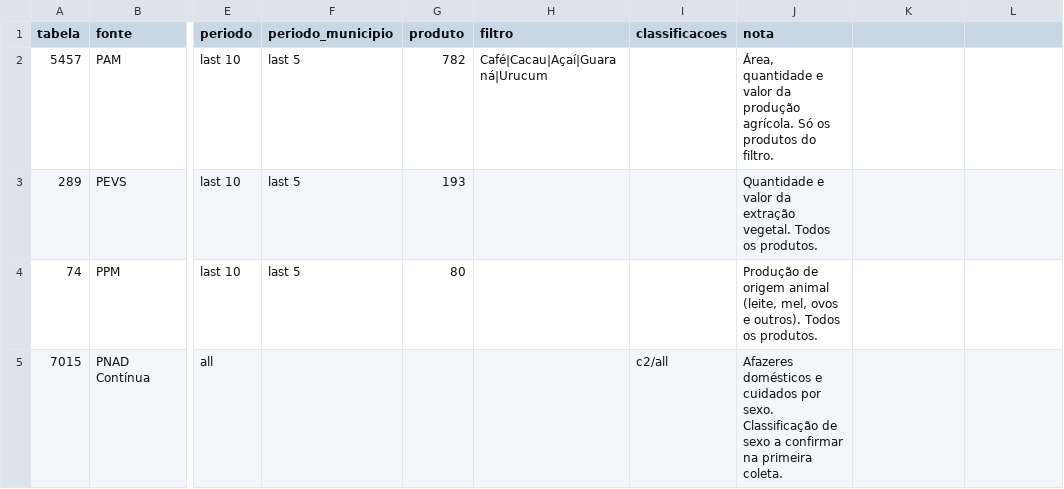
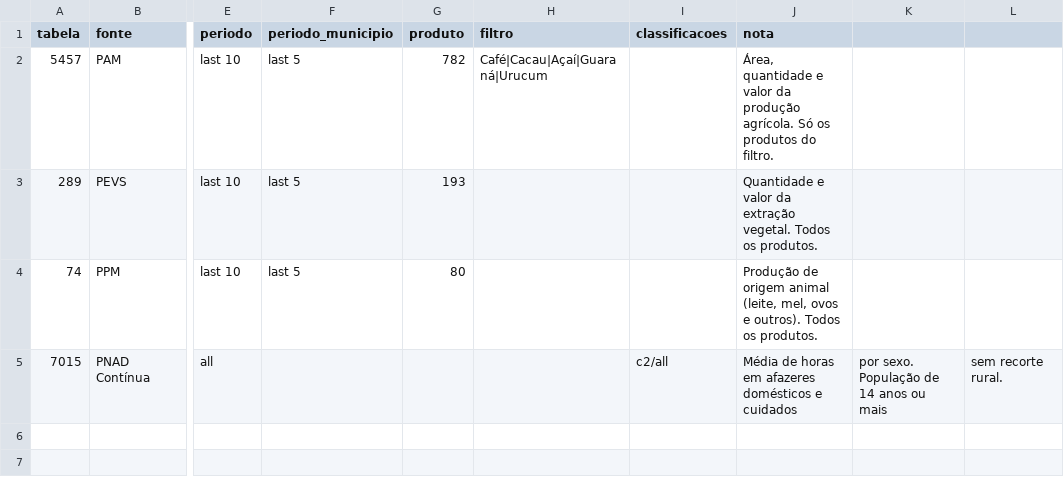
Before and after one commit to danimaciel/mulheres_rurais, a CSV file: config/tabelas_series.csv, drawn as a sheet; only a part is shown, gaps mark what is left out; the diff names each change by its address in the sheet, - before the commit and + after, or states it on an @@ line.

Commit message:
Ajustes depois da primeira coleta das séries
A classificação de sexo da PNAD 7015 foi aceita pela API. A nota da tabela
e o README agora dizem o que ela mede e que não tem recorte rural.

```diff
--- a/config/tabelas_series.csv
+++ b/config/tabelas_series.csv
-J5 (nota): Afazeres domésticos e cuidados por sexo. Classificação de sexo a confirmar na primeira coleta.
+J5 (nota): Média de horas em afazeres domésticos e cuidados
-K5: (empty)
+K5: por sexo. População de 14 anos ou mais
-L5: (empty)
+L5: sem recorte rural.
```
Also changed, not shown: dados/metadados/situacao_coleta.csv, 2 other files.
